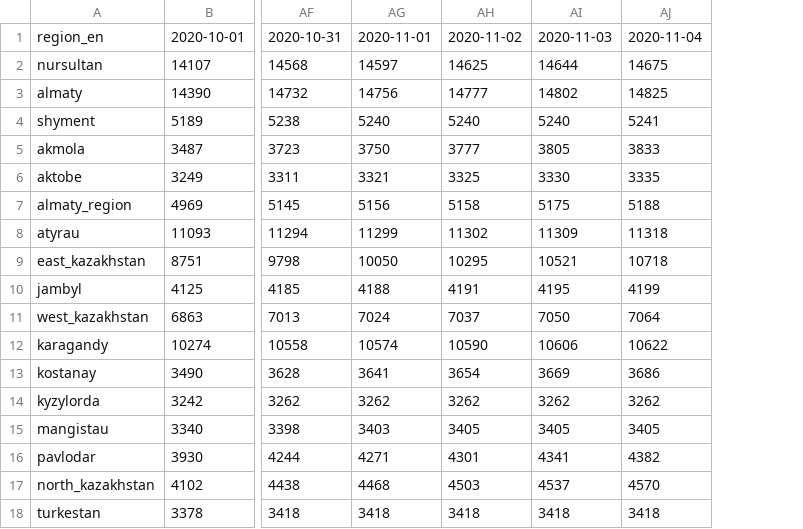
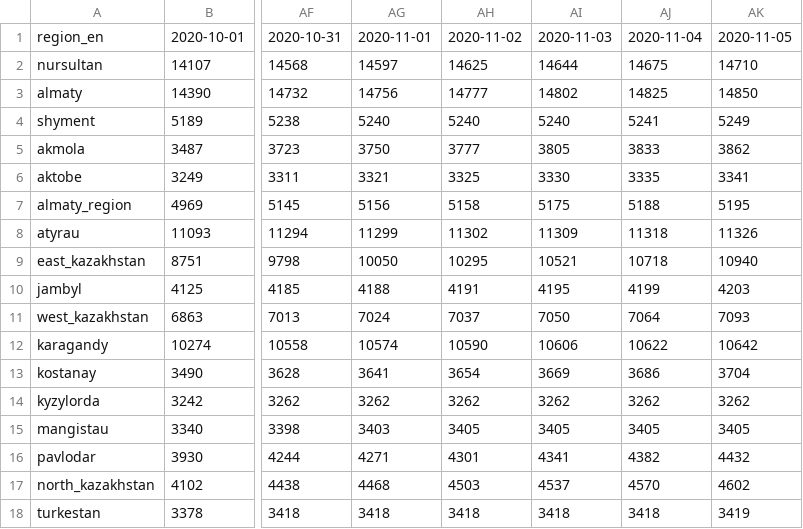
Before and after one commit to zhibek/covid-data-kz, a CSV file: data/total_cases.csv, drawn as a sheet; only a part is shown, gaps mark what is left out; the diff names each change by its address in the sheet, - before the commit and + after, or states it on an @@ line.

```diff
--- a/data/total_cases.csv
+++ b/data/total_cases.csv
+column AK, rows 1-18: 2020-11-05 | 14710 | 14850 | 5249 | 3862 | 3341 | 5195 | 11326 | 10940 | 4203 | 7093 | 10642 | 3704 | 3262 | 3405 | 4432 | 4602 | 3419
```
Also changed, not shown: data/current_total.csv, data/new_cases.csv.
